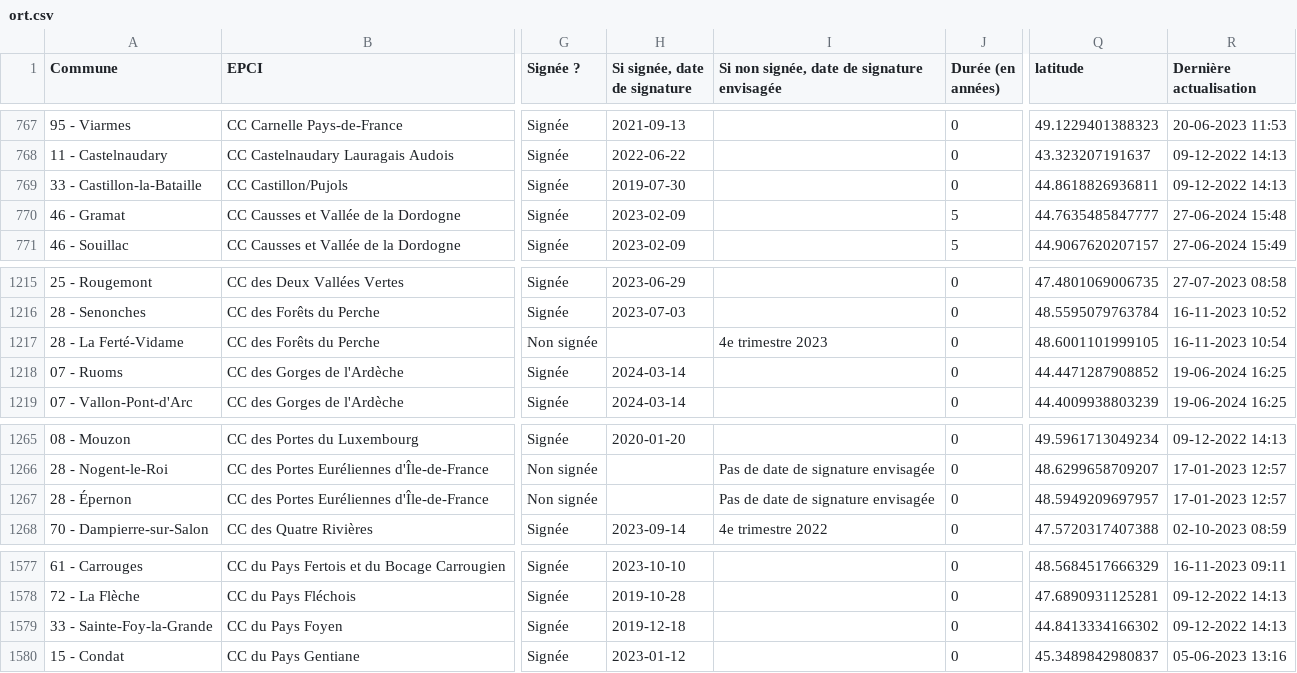
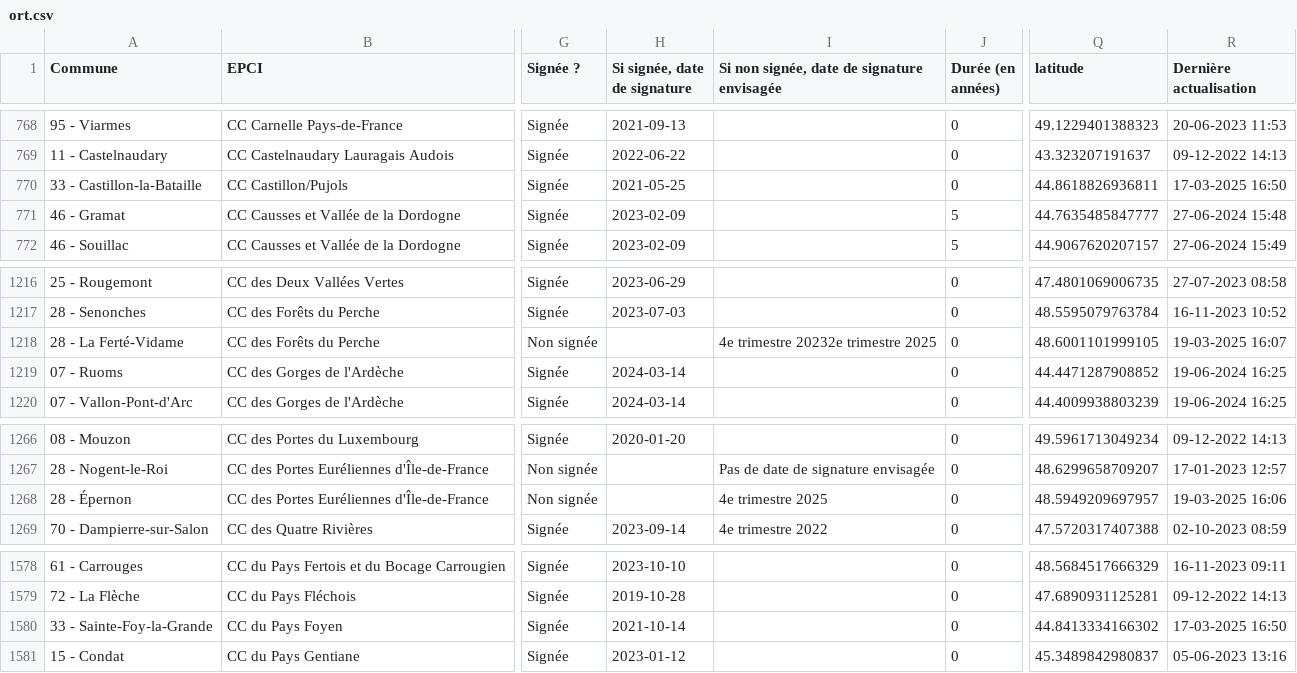
Before and after one commit to betagouv/reno, a CSV file: data/ort.csv, drawn as a sheet; only a part is shown, gaps mark what is left out; addresses are those after the commit; the diff covers the shown part only; the diff names each change by its address in the sheet, - before the commit and + after, or states it on an @@ line.

```diff
--- a/data/ort.csv
+++ b/data/ort.csv
-H770 (Si signée, date de signature): 2019-07-30
+H770 (Si signée, date de signature): 2021-05-25
-R770 (Dernière actualisation): 09-12-2022 14:13
+R770 (Dernière actualisation): 17-03-2025 16:50
-I1218: 4e trimestre 2023
+I1218: 4e trimestre 20232e trimestre 2025
-R1218 (Dernière actualisation): 16-11-2023 10:54
+R1218 (Dernière actualisation): 19-03-2025 16:07
-I1268: Pas de date de signature envisagée
+I1268: 4e trimestre 2025
-R1268 (Dernière actualisation): 17-01-2023 12:57
+R1268 (Dernière actualisation): 19-03-2025 16:06
-H1580 (Si signée, date de signature): 2019-12-18
+H1580 (Si signée, date de signature): 2021-10-14
-R1580 (Dernière actualisation): 09-12-2022 14:13
+R1580 (Dernière actualisation): 17-03-2025 16:50
```
Also changed, not shown: 1 added row, 1 removed row and 61 edited cells elsewhere in this file.
